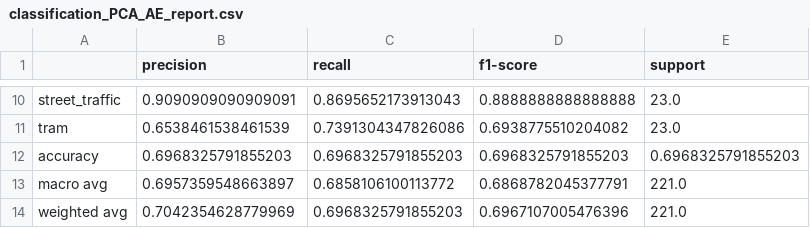
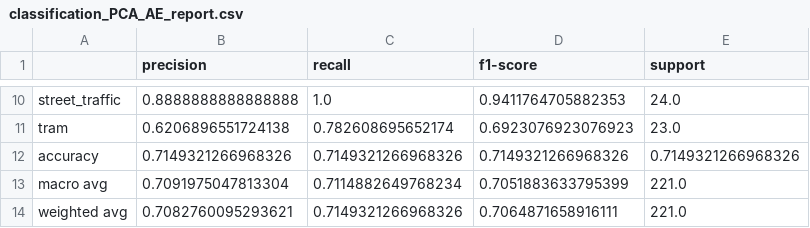
Before and after one commit to dengpingsong/Qwen_with_TAU2019, a CSV file: classification_PCA_AE_report.csv, drawn as a sheet; only a part is shown, gaps mark what is left out; the diff covers the shown part only; the diff names each change by its address in the sheet, - before the commit and + after, or states it on an @@ line.

```diff
--- a/classification_PCA_AE_report.csv
+++ b/classification_PCA_AE_report.csv
-B10 (precision): 0.9090909090909091
+B10 (precision): 0.8888888888888888
-C10 (recall): 0.8695652173913043
+C10 (recall): 1.0
-D10 (f1-score): 0.8888888888888888
+D10 (f1-score): 0.9411764705882353
-E10 (support): 23.0
+E10 (support): 24.0
-B11 (precision): 0.6538461538461539
+B11 (precision): 0.6206896551724138
-C11 (recall): 0.7391304347826086
+C11 (recall): 0.782608695652174
-D11 (f1-score): 0.6938775510204082
+D11 (f1-score): 0.6923076923076923
-B12 (precision): 0.6968325791855203
+B12 (precision): 0.7149321266968326
-C12 (recall): 0.6968325791855203
+C12 (recall): 0.7149321266968326
-D12 (f1-score): 0.6968325791855203
+D12 (f1-score): 0.7149321266968326
-E12 (support): 0.6968325791855203
+E12 (support): 0.7149321266968326
-B13 (precision): 0.6957359548663897
+B13 (precision): 0.7091975047813304
-C13 (recall): 0.6858106100113772
+C13 (recall): 0.7114882649768234
-D13 (f1-score): 0.6868782045377791
+D13 (f1-score): 0.7051883633795399
-B14 (precision): 0.7042354628779969
+B14 (precision): 0.7082760095293621
-C14 (recall): 0.6968325791855203
+C14 (recall): 0.7149321266968326
-D14 (f1-score): 0.6967107005476396
+D14 (f1-score): 0.7064871658916111
```
Also changed, not shown: 31 edited cells elsewhere in this file, AE_class_accuracy.csv, classification_PCA_AS_report.csv, 6 other files.
